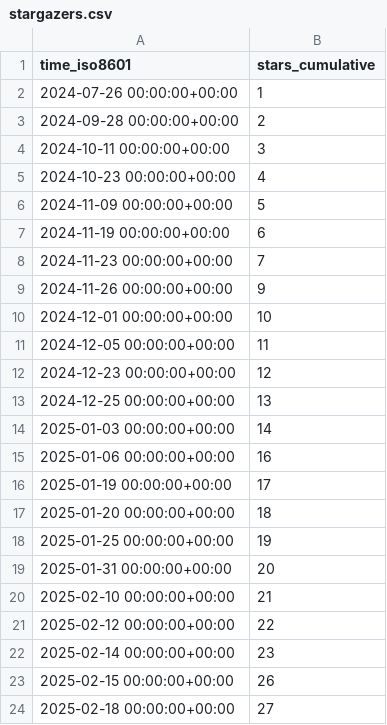
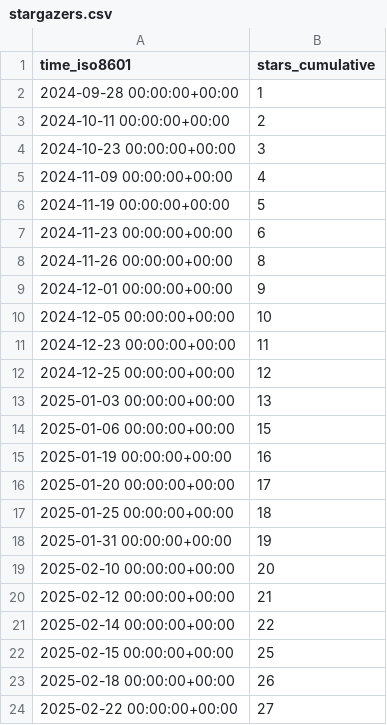
Before and after one commit to peff74/esp8266_OLED_HW-364A, a CSV file: peff74/esp8266_OLED_HW-364A/ghrs-data/stargazers.csv, drawn as a sheet.

```diff
--- a/peff74/esp8266_OLED_HW-364A/ghrs-data/stargazers.csv
+++ b/peff74/esp8266_OLED_HW-364A/ghrs-data/stargazers.csv
@@ -1,24 +1,24 @@
 time_iso8601,stars_cumulative
-2024-07-26 00:00:00+00:00,1
-2024-09-28 00:00:00+00:00,2
-2024-10-11 00:00:00+00:00,3
-2024-10-23 00:00:00+00:00,4
-2024-11-09 00:00:00+00:00,5
-2024-11-19 00:00:00+00:00,6
-2024-11-23 00:00:00+00:00,7
-2024-11-26 00:00:00+00:00,9
-2024-12-01 00:00:00+00:00,10
-2024-12-05 00:00:00+00:00,11
-2024-12-23 00:00:00+00:00,12
-2024-12-25 00:00:00+00:00,13
-2025-01-03 00:00:00+00:00,14
-2025-01-06 00:00:00+00:00,16
-2025-01-19 00:00:00+00:00,17
-2025-01-20 00:00:00+00:00,18
-2025-01-25 00:00:00+00:00,19
-2025-01-31 00:00:00+00:00,20
-2025-02-10 00:00:00+00:00,21
-2025-02-12 00:00:00+00:00,22
-2025-02-14 00:00:00+00:00,23
-2025-02-15 00:00:00+00:00,26
-2025-02-18 00:00:00+00:00,27
+2024-09-28 00:00:00+00:00,1
+2024-10-11 00:00:00+00:00,2
+2024-10-23 00:00:00+00:00,3
+2024-11-09 00:00:00+00:00,4
+2024-11-19 00:00:00+00:00,5
+2024-11-23 00:00:00+00:00,6
+2024-11-26 00:00:00+00:00,8
+2024-12-01 00:00:00+00:00,9
+2024-12-05 00:00:00+00:00,10
+2024-12-23 00:00:00+00:00,11
+2024-12-25 00:00:00+00:00,12
+2025-01-03 00:00:00+00:00,13
+2025-01-06 00:00:00+00:00,15
+2025-01-19 00:00:00+00:00,16
+2025-01-20 00:00:00+00:00,17
+2025-01-25 00:00:00+00:00,18
+2025-01-31 00:00:00+00:00,19
+2025-02-10 00:00:00+00:00,20
+2025-02-12 00:00:00+00:00,21
+2025-02-14 00:00:00+00:00,22
+2025-02-15 00:00:00+00:00,25
+2025-02-18 00:00:00+00:00,26
+2025-02-22 00:00:00+00:00,27
```
Also changed, not shown: 1 other file.
